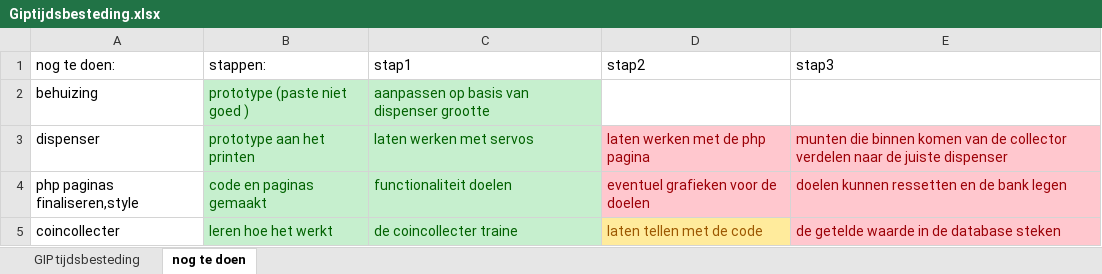
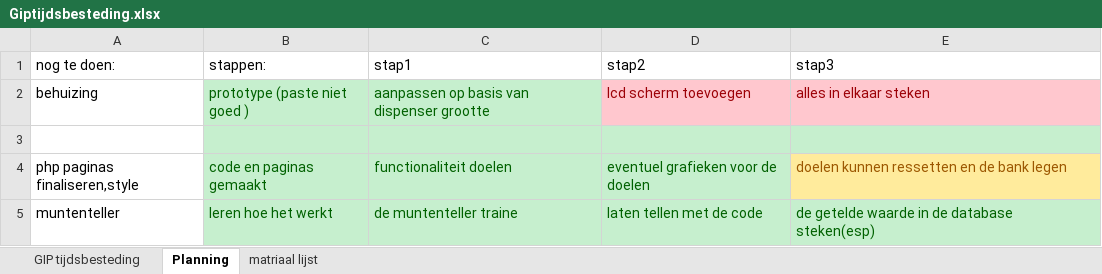
Before and after one commit to Awierdo-Hacks/coincollector, an Excel workbook: Giptijdsbesteding.xlsx, sheet Planning, drawn as a sheet; values as stored, in another font and other column widths than the file's, no borders; table styles not drawn; the diff names each change by its address in the sheet, - before the commit and + after, or states it on an @@ line.

```diff
--- a/Giptijdsbesteding.xlsx (sheet Planning)
+++ b/Giptijdsbesteding.xlsx (sheet Planning)
-sheet tab: nog te doen
+sheet tab: Planning
+sheet tab: matriaal lijst
-D2 (stap2): (empty)
+D2 (stap2): lcd scherm toevoegen
-D2:E2 fill: none
+D2:E2 fill: #FFC7CE
-E2 (stap3): (empty)
+E2 (stap3): alles in elkaar steken
-row 3: dispenser | prototype aan het printen | laten werken met servos | laten werken met de php pagina | munten die binnen komen van de collector verdelen naar de juiste dispenser
+row 3: (empty)
-D3:E3 fill: #FFC7CE
+D3:E3 fill: #C6EFCE
@@ D4 fill: #FFC7CE → #C6EFCE, text colour: #9C0006 → #006100 @@
@@ E4 fill: #FFC7CE → #FFEB9C, text colour: #9C0006 → #9C5700 @@
-A5 (nog te doen:): coincollecter
+A5 (nog te doen:): muntenteller
-C5 (stap1): de coincollecter traine
+C5 (stap1): de muntenteller traine
@@ D5 fill: #FFEB9C → #C6EFCE, text colour: #9C5700 → #006100 @@
-E5 (stap3): de getelde waarde in de database steken
+E5 (stap3): de getelde waarde in de database steken(esp)
@@ E5 fill: #FFC7CE → #C6EFCE, text colour: #9C0006 → #006100 @@
```
Also changed, not shown: sheet GIP tijdsbesteding.
